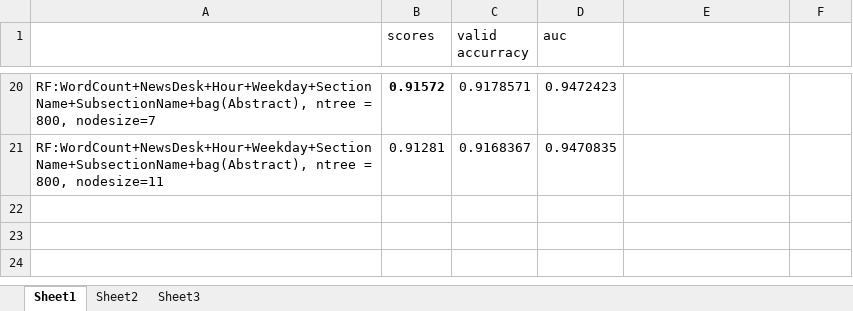
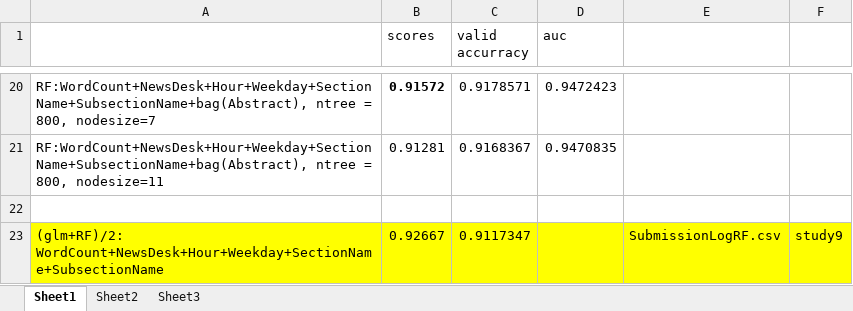
Before and after one commit to gdwangh/edxTheAnalyticsEdge, an Excel workbook: kaggleCompetition/指标.xlsx, sheet Sheet1, drawn as a sheet; only a part is shown, gaps mark what is left out; values as stored, in another font and other column widths than the file's, no borders; the diff names each change by its address in the sheet, - before the commit and + after, or states it on an @@ line.

Commit message:
update competition: combine 2 model

```diff
--- a/kaggleCompetition/指标.xlsx (sheet Sheet1)
+++ b/kaggleCompetition/指标.xlsx (sheet Sheet1)
+row 22: (empty)
+row 23: (glm+RF)/2: WordCount+NewsDesk+Hour+Weekday+SectionName+SubsectionName | 0.92667 | 0.9117347 |  | SubmissionLogRF.csv | study9
```
Also changed, not shown: 2 other files.
